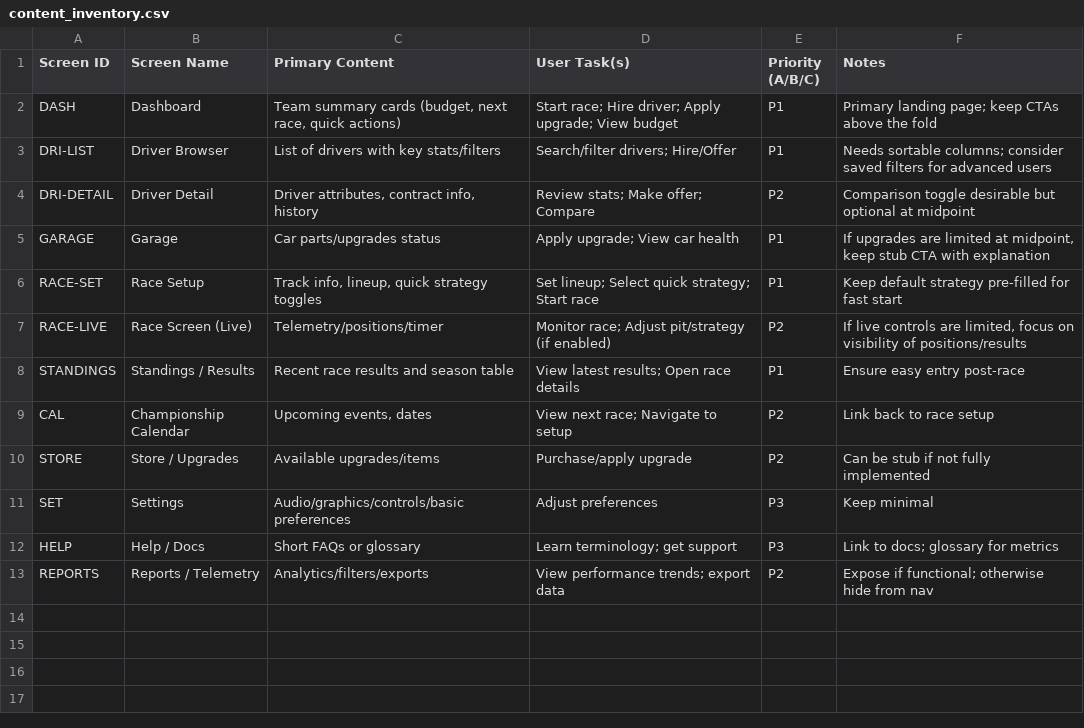
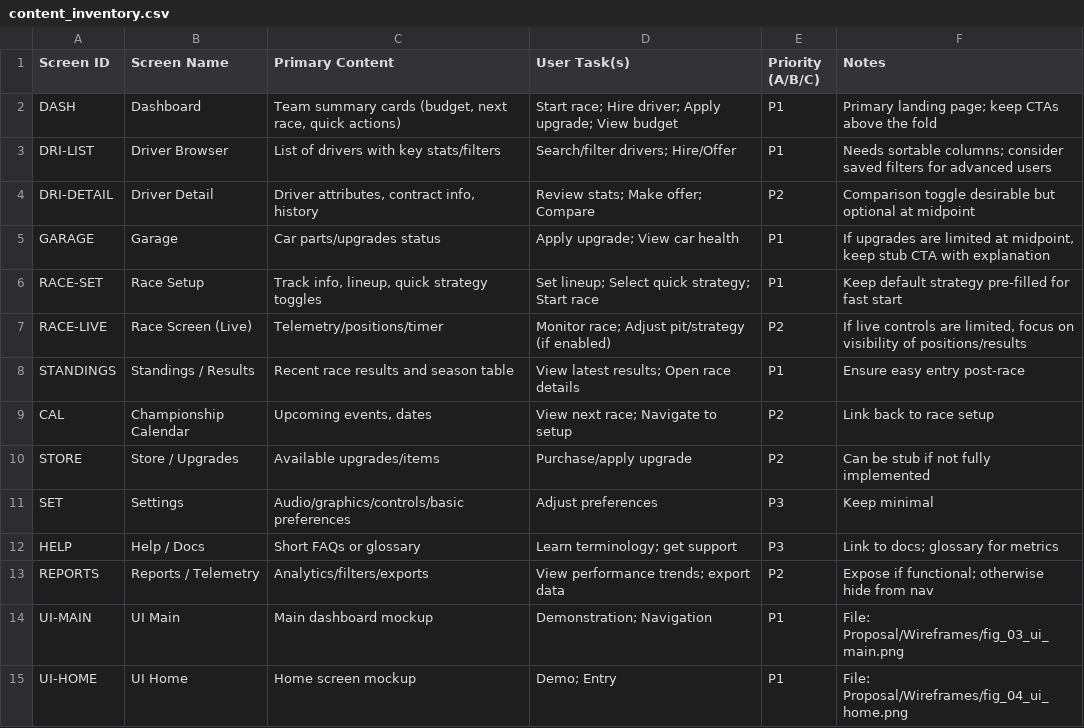
Before and after one commit to EoinFitzsimons/Momentum, a CSV file: Planning/Technical Report/diagrams/Images/content_inventory.csv, drawn as a sheet.

Commit message:
Add UI mockups to wireframes and update documentation
Moved UI Main and Home mockup images to the Proposal/Wireframes directory, updated content_inventory.csv to reference these files, and added a new figures_index.md to document figure locations and usage in the Technical Report.

```diff
--- a/Planning/Technical Report/diagrams/Images/content_inventory.csv
+++ b/Planning/Technical Report/diagrams/Images/content_inventory.csv
@@ -13 +13,3 @@ HELP,"Help / Docs","Short FAQs or glossary","Learn terminology; get support",P3,
 REPORTS,"Reports / Telemetry","Analytics/filters/exports","View performance trends; export data",P2,"Expose if functional; otherwise hide from nav"
+UI-MAIN,UI Main,"Main dashboard mockup","Demonstration; Navigation",P1,"File: Proposal/Wireframes/fig_03_ui_main.png"
+UI-HOME,UI Home,"Home screen mockup","Demo; Entry",P1,"File: Proposal/Wireframes/fig_04_ui_home.png"
```
Also changed, not shown: 3 other files.
